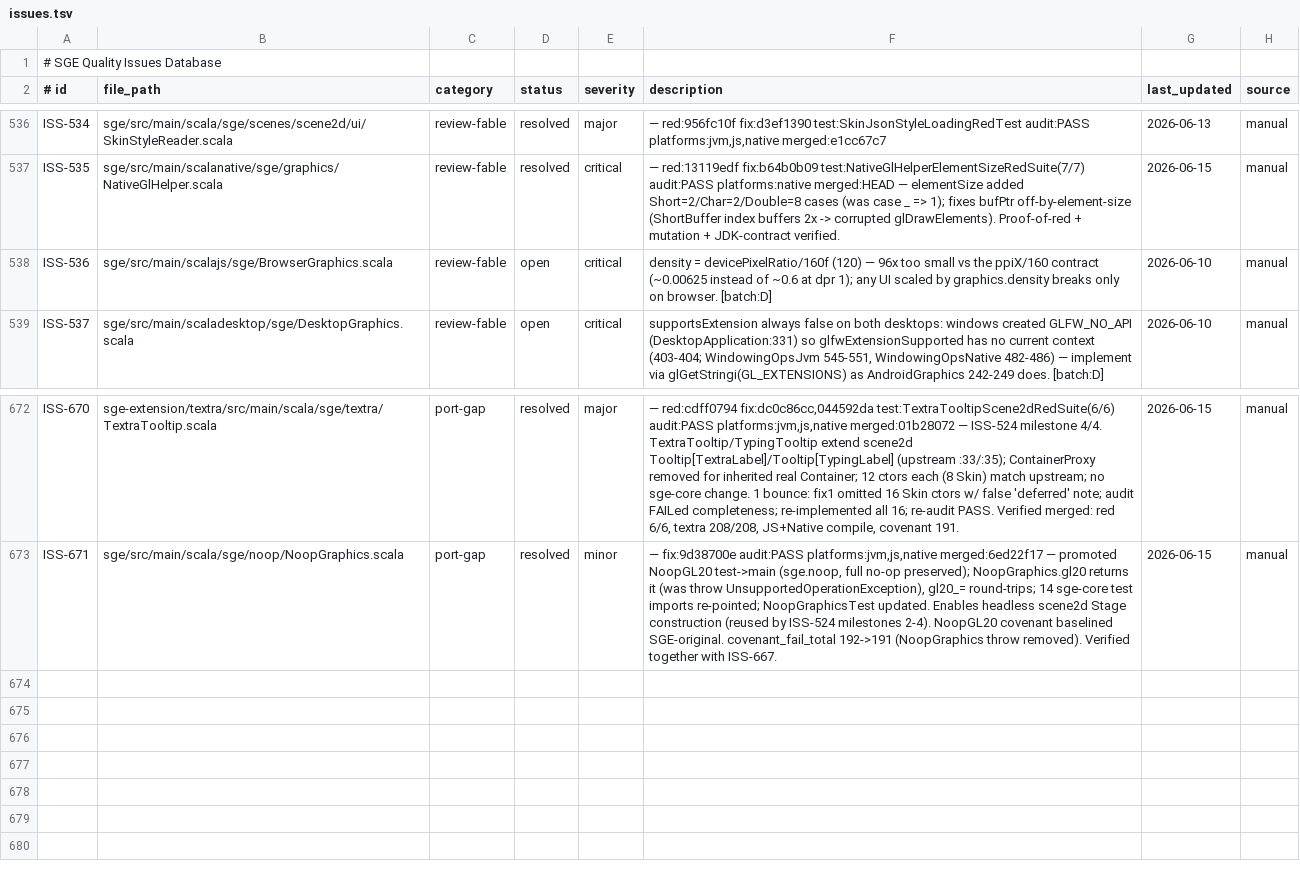
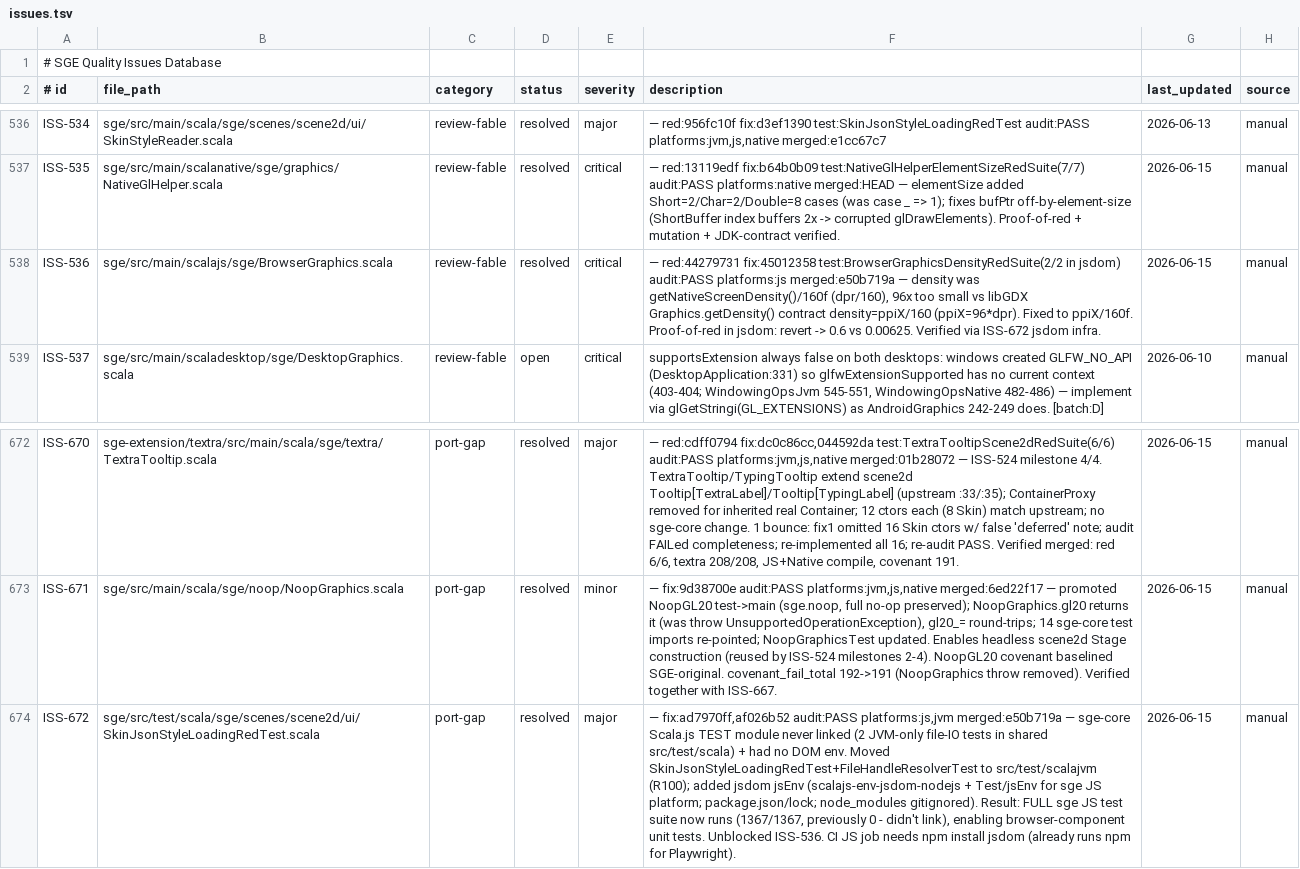
Before and after one commit to kubuszok/sge, a TSV file: .rescale/data/issues.tsv, drawn as a sheet; only a part is shown, gaps mark what is left out; the diff names each change by its address in the sheet, - before the commit and + after, or states it on an @@ line.

Commit message:
Issues DB + ratchet: resolve ISS-536 (BrowserGraphics density) + ISS-672 (sge JS test infra: move JVM-only tests + jsdom jsEnv)
ISS-536 density = ppiX/160 (was dpr/160, 96x too small). ISS-672 unblocked the whole sge-core JS test
suite (1367/1367, previously 0 - didn't link). red:44279731 fix:45012358 infra:ad7970ff,af026b52
audit:PASS merged:e50b719a. covenant 191, open_review 31->30.

```diff
--- a/.rescale/data/issues.tsv
+++ b/.rescale/data/issues.tsv
-D538 (status): open
+D538 (status): resolved
-F538 (description): density = devicePixelRatio/160f (120) — 96x too small vs the ppiX/160 contract (~0.00625 instead of ~0.6 at dpr 1); any UI scaled by graphics.density breaks only on browser. [batch:D]
+F538 (description): — red:44279731 fix:45012358 test:BrowserGraphicsDensityRedSuite(2/2 in jsdom) audit:PASS platforms:js merged:e50b719a — density was getNativeScreenDensity()/160f (dpr/160), 96x too small vs libGDX Graphics.getDensity() contract density=ppiX/160 (ppiX=96*dpr). Fixed to ppiX/160f. Proof-of-red in jsdom: revert -> 0.6 vs 0.00625. Verified via ISS-672 jsdom infra.
-G538 (last_updated): 2026-06-10
+G538 (last_updated): 2026-06-15
+row 674: ISS-672 | sge/src/test/scala/sge/scenes/scene2d/ui/SkinJsonStyleLoadingRedTest.scala | port-gap | resolved | major | — fix:ad7970ff,af026b52 audit:PASS platforms:js,jvm merged:e50b719a — sge-core Scala.js TEST module never linked (2 JVM-only file-IO tests in shared src/test/scala) + had no DOM env. Moved SkinJsonStyleLoadingRedTest+FileHandleResolverTest to src/test/scalajvm (R100); added jsdom jsEnv (scalajs-env-jsdom-nodejs + Test/jsEnv for sge JS platform; package.json/lock; node_modules gitignored). Result: FULL sge JS test suite now runs (1367/1367, previously 0 - didn't link), enabling browser-component unit tests. Unblocked ISS-536. CI JS job needs npm install jsdom (already runs npm for Playwright). | 2026-06-15 | manual
```
Also changed, not shown: .rescale/data/remediation-baseline.tsv.
